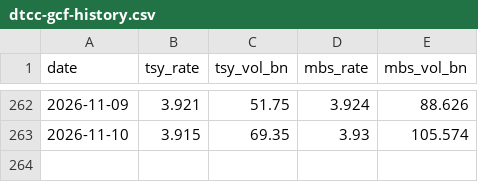
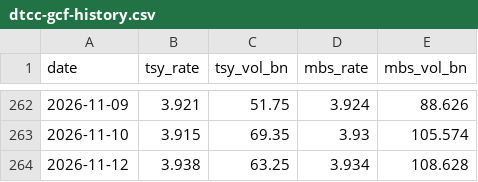
Before and after one commit to DrNas/funding-markets-monitor, a CSV file: data/dtcc-gcf-history.csv, drawn as a sheet; only a part is shown, gaps mark what is left out.

```diff
--- a/data/dtcc-gcf-history.csv
+++ b/data/dtcc-gcf-history.csv
@@ -263 +263,2 @@ date,tsy_rate,tsy_vol_bn,mbs_rate,mbs_vol_bn
 2026-11-10,3.915,69.35,3.93,105.574
+2026-11-12,3.938,63.25,3.934,108.628
```
